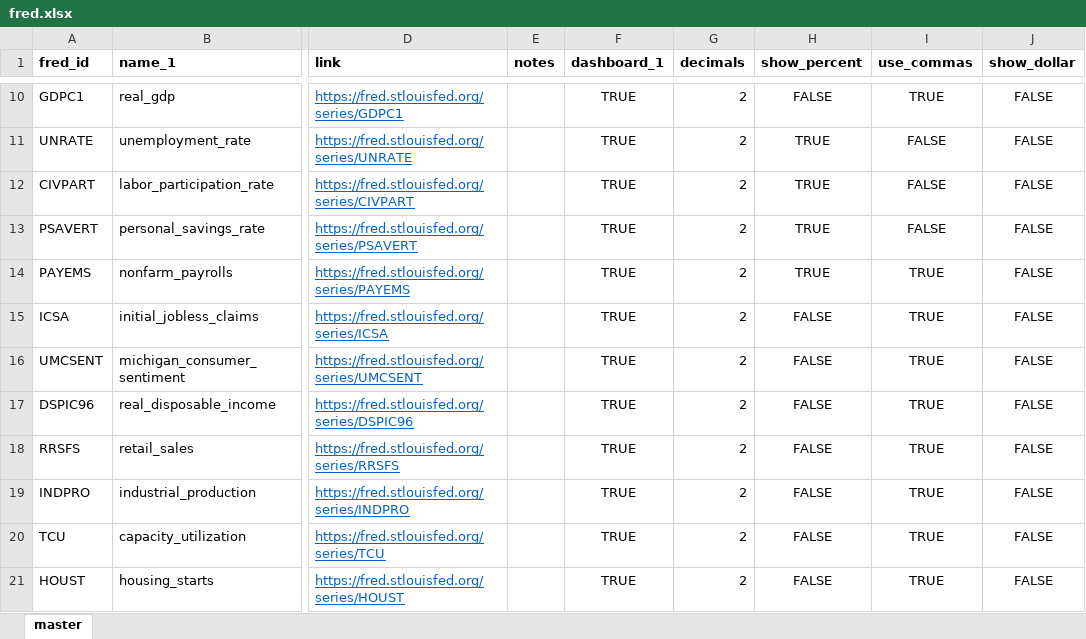
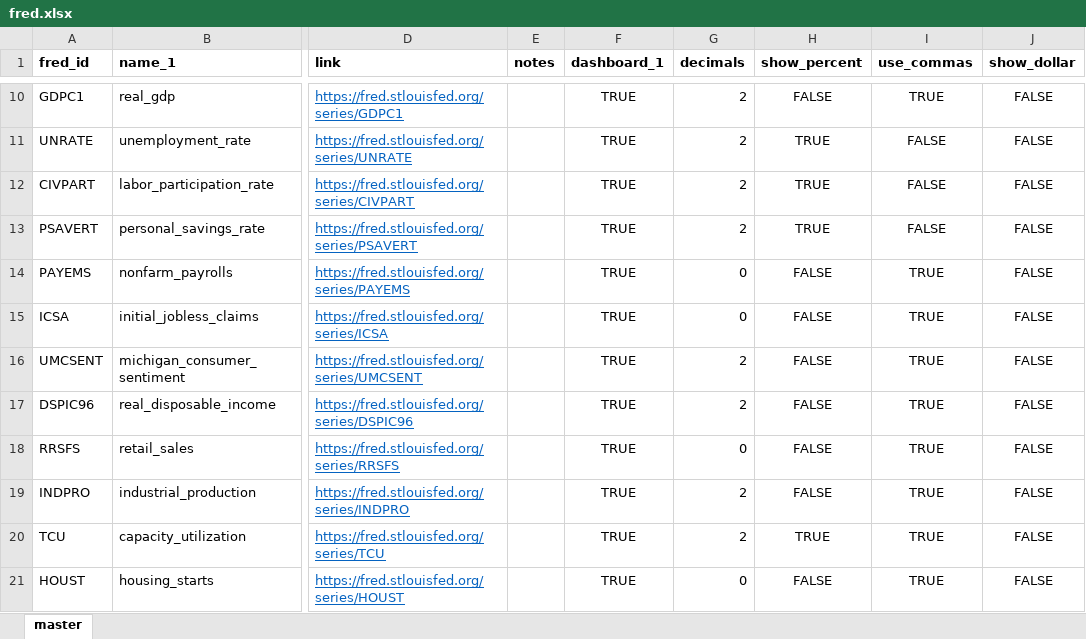
Before and after one commit to Brandt-moreThan4/BG_Mono, an Excel workbook: reference/fred.xlsx, sheet master, drawn as a sheet; only a part is shown, gaps mark what is left out; values as stored, in another font and other column widths than the file's, no borders; the diff names each change by its address in the sheet, - before the commit and + after, or states it on an @@ line.

```diff
--- a/reference/fred.xlsx (sheet master)
+++ b/reference/fred.xlsx (sheet master)
-G14:G15 (decimals): 2
+G14:G15 (decimals): 0
-H14 (show_percent): TRUE
+H14 (show_percent): FALSE
-G18 (decimals): 2
+G18 (decimals): 0
-H20 (show_percent): FALSE
+H20 (show_percent): TRUE
-G21 (decimals): 2
+G21 (decimals): 0
```
Also changed, not shown: 3 other files.
